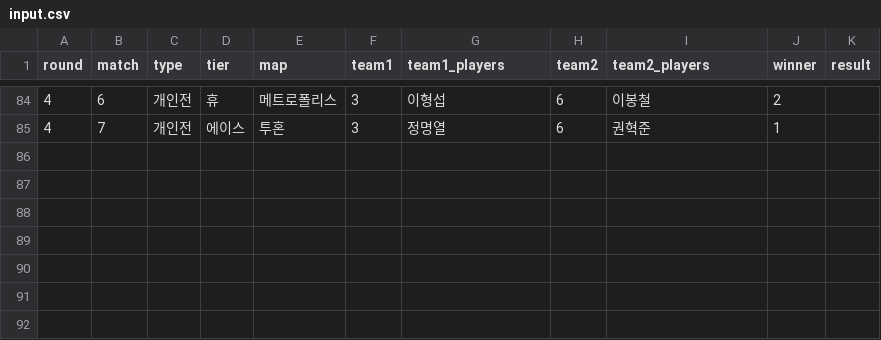
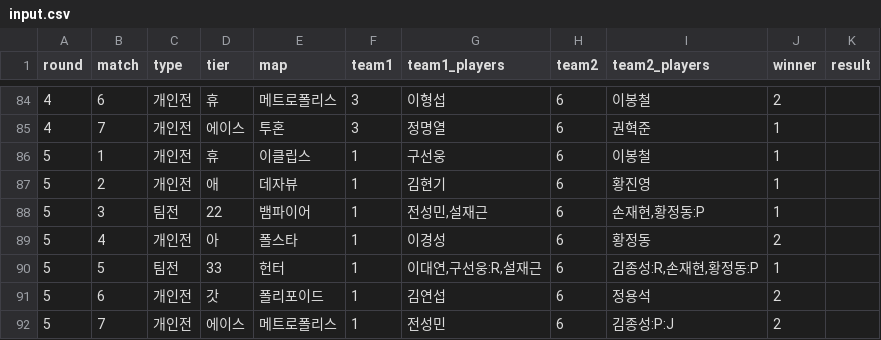
Before and after one commit to donghyun88/lgcraft, a CSV file: input.csv, drawn as a sheet; only a part is shown, gaps mark what is left out; the diff names each change by its address in the sheet, - before the commit and + after, or states it on an @@ line.

Commit message:
update 5R 1set

```diff
--- a/input.csv
+++ b/input.csv
+row 86: 5 | 1 | 개인전 | 휴 | 이클립스 | 1 | 구선웅 | 6 | 이봉철 | 1
+row 87: 5 | 2 | 개인전 | 애 | 데자뷰 | 1 | 김현기 | 6 | 황진영 | 1
+row 88: 5 | 3 | 팀전 | 22 | 뱀파이어 | 1 | 전성민,설재근 | 6 | 손재현,황정동:P | 1
+row 89: 5 | 4 | 개인전 | 아 | 폴스타 | 1 | 이경성 | 6 | 황정동 | 2
+row 90: 5 | 5 | 팀전 | 33 | 헌터 | 1 | 이대연,구선웅:R,설재근 | 6 | 김종성:R,손재현,황정동:P | 1
+row 91: 5 | 6 | 개인전 | 갓 | 폴리포이드 | 1 | 김연섭 | 6 | 정용석 | 2
+row 92: 5 | 7 | 개인전 | 에이스 | 메트로폴리스 | 1 | 전성민 | 6 | 김종성:P:J | 2
```
